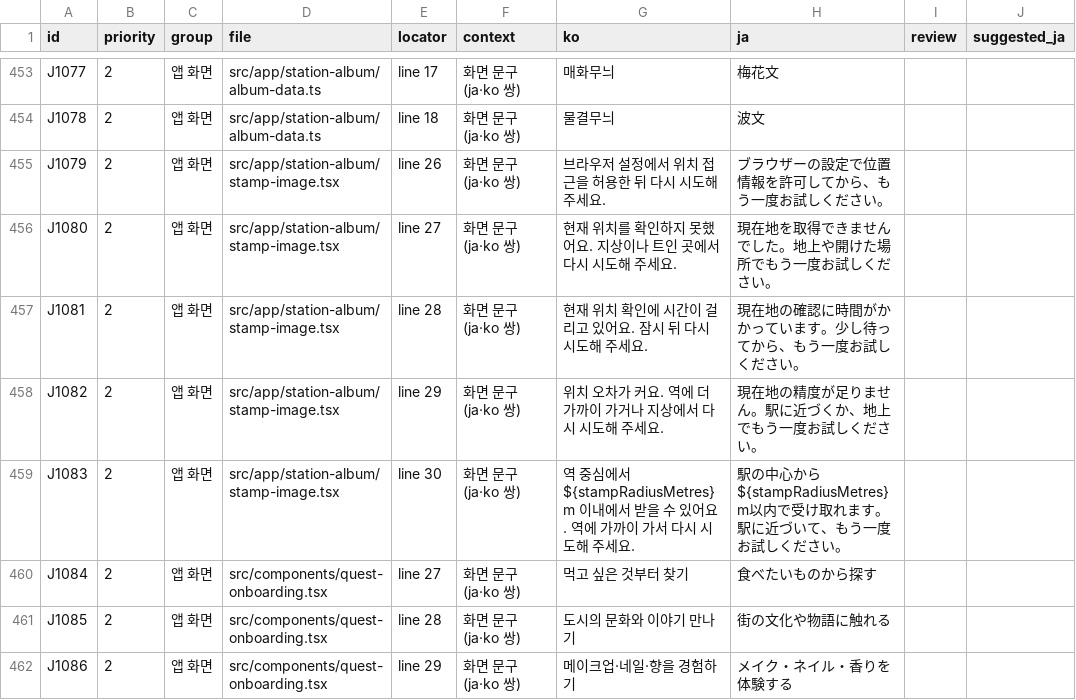
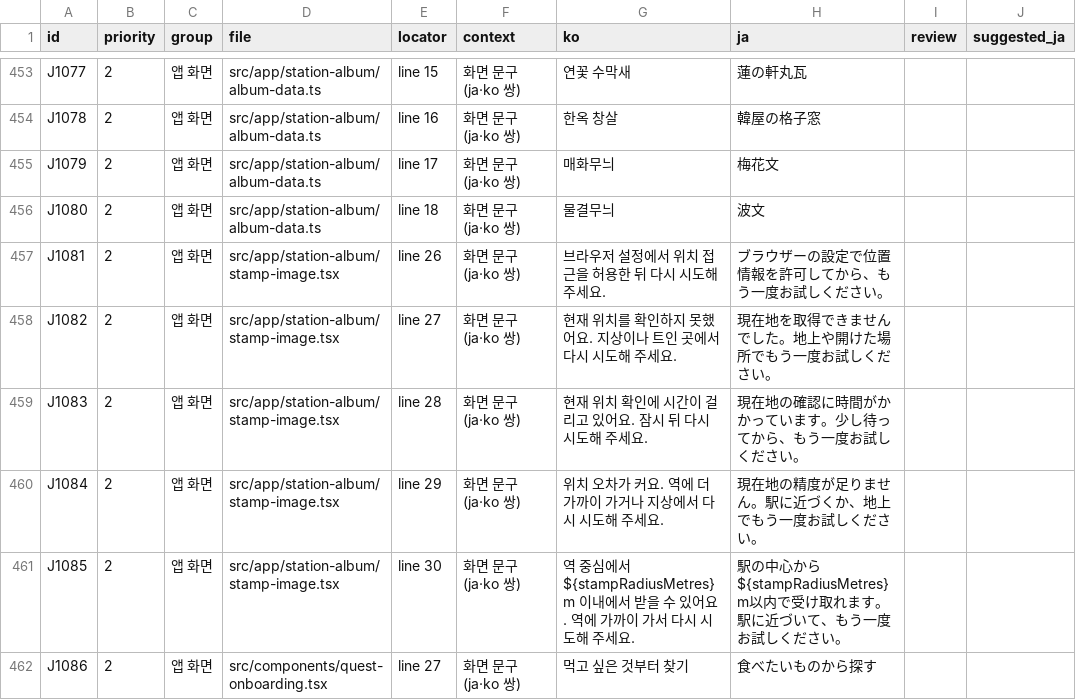
Before and after one commit to DigiMan-Hackathon-2026/idea, a CSV file: idea/sangmu/kokoseoul/research/desk/japanese-review/japanese-review-first-pass.csv, drawn as a sheet; only a part is shown, gaps mark what is left out; the diff covers the shown part only; the diff names each change by its address in the sheet, - before the commit and + after, or states it on an @@ line.

```diff
--- a/idea/sangmu/kokoseoul/research/desk/japanese-review/japanese-review-first-pass.csv
+++ b/idea/sangmu/kokoseoul/research/desk/japanese-review/japanese-review-first-pass.csv
-E453 (locator): line 17
+E453 (locator): line 15
-G453 (ko): 매화무늬
+G453 (ko): 연꽃 수막새
-H453 (ja): 梅花文
+H453 (ja): 蓮の軒丸瓦
-E454 (locator): line 18
+E454 (locator): line 16
-G454 (ko): 물결무늬
+G454 (ko): 한옥 창살
-H454 (ja): 波文
+H454 (ja): 韓屋の格子窓
-D455:D456 (file): src/app/station-album/stamp-image.tsx
+D455:D456 (file): src/app/station-album/album-data.ts
-E455 (locator): line 26
+E455 (locator): line 17
-G455 (ko): 브라우저 설정에서 위치 접근을 허용한 뒤 다시 시도해 주세요.
+G455 (ko): 매화무늬
-H455 (ja): ブラウザーの設定で位置情報を許可してから、もう一度お試しください。
+H455 (ja): 梅花文
-E456 (locator): line 27
+E456 (locator): line 18
-G456 (ko): 현재 위치를 확인하지 못했어요. 지상이나 트인 곳에서 다시 시도해 주세요.
+G456 (ko): 물결무늬
-H456 (ja): 現在地を取得できませんでした。地上や開けた場所でもう一度お試しください。
+H456 (ja): 波文
-E457 (locator): line 28
+E457 (locator): line 26
-G457 (ko): 현재 위치 확인에 시간이 걸리고 있어요. 잠시 뒤 다시 시도해 주세요.
+G457 (ko): 브라우저 설정에서 위치 접근을 허용한 뒤 다시 시도해 주세요.
-H457 (ja): 現在地の確認に時間がかかっています。少し待ってから、もう一度お試しください。
+H457 (ja): ブラウザーの設定で位置情報を許可してから、もう一度お試しください。
-E458 (locator): line 29
+E458 (locator): line 27
-G458 (ko): 위치 오차가 커요. 역에 더 가까이 가거나 지상에서 다시 시도해 주세요.
+G458 (ko): 현재 위치를 확인하지 못했어요. 지상이나 트인 곳에서 다시 시도해 주세요.
-H458 (ja): 現在地の精度が足りません。駅に近づくか、地上でもう一度お試しください。
+H458 (ja): 現在地を取得できませんでした。地上や開けた場所でもう一度お試しください。
-E459 (locator): line 30
+E459 (locator): line 28
-G459 (ko): 역 중심에서 ${stampRadiusMetres}m 이내에서 받을 수 있어요. 역에 가까이 가서 다시…
+G459 (ko): 현재 위치 확인에 시간이 걸리고 있어요. 잠시 뒤 다시…
-H459 (ja): 駅の中心から${stampRadiusMetres}m以内で受け取れます。駅に近づいて、もう一…
+H459 (ja): 現在地の確認に時間がかかっています。少し待ってから、もう一…
-D460:D461 (file): src/components/quest-onboarding.tsx
+D460:D461 (file): src/app/station-album/stamp-image.tsx
-E460 (locator): line 27
+E460 (locator): line 29
-G460 (ko): 먹고 싶은 것부터 찾기
+G460 (ko): 위치 오차가 커요. 역에 더 가까이 가거나 지상에서 다시 시도해 주세요.
-H460 (ja): 食べたいものから探す
+H460 (ja): 現在地の精度が足りません。駅に近づくか、地上でもう一度お試しください。
-E461 (locator): line 28
+E461 (locator): line 30
-G461 (ko): 도시의 문화와 이야기 만나기
+G461 (ko): 역 중심에서 ${stampRadiusMetres}m 이내에서 받을 수 있어요. 역에 가까이 가서 다시 시도해 주세요.
-H461 (ja): 街の文化や物語に触れる
+H461 (ja): 駅の中心から${stampRadiusMetres}m以内で受け取れます。駅に近づいて、もう一度お試しください。
-E462 (locator): line 29
+E462 (locator): line 27
-G462 (ko): 메이크업·네일·향을 경험하기
+G462 (ko): 먹고 싶은 것부터 찾기
-H462 (ja): メイク・ネイル・香りを体験する
+H462 (ja): 食べたいものから探す
```
Also changed, not shown: 4 added rows, 2 removed rows and 72 edited cells elsewhere in this file, idea/sangmu/kokoseoul/research/desk/japanese-review/japanese-review-sheet.csv, 2 other files.
